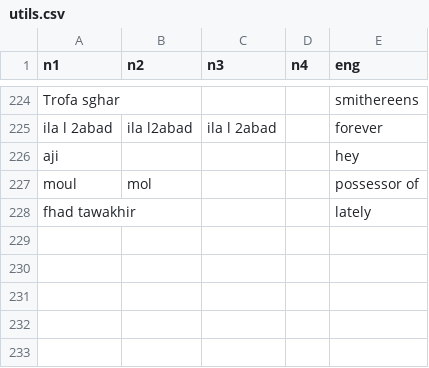
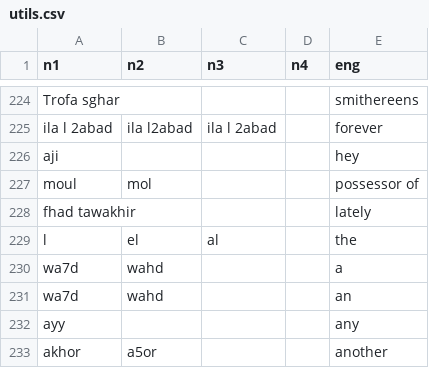
Before and after one commit to darija-open-dataset/dataset, a CSV file: utils.csv, drawn as a sheet; only a part is shown, gaps mark what is left out.

```diff
--- a/utils.csv
+++ b/utils.csv
@@ -228 +228,6 @@
 "fhad tawakhir","","","","lately"
+"l","el","al","","the"
+"wa7d","wahd","","","a"
+"wa7d","wahd","","","an"
+"ayy","","","","any"
+"akhor","a5or","","","another"
```
